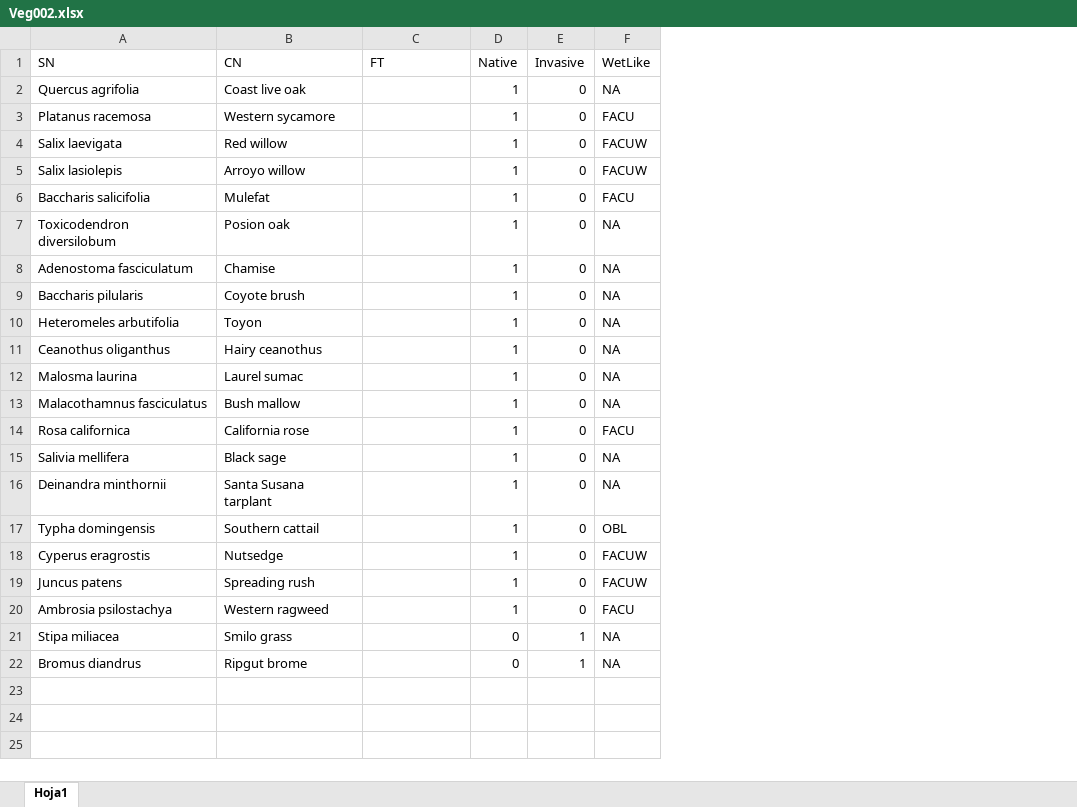
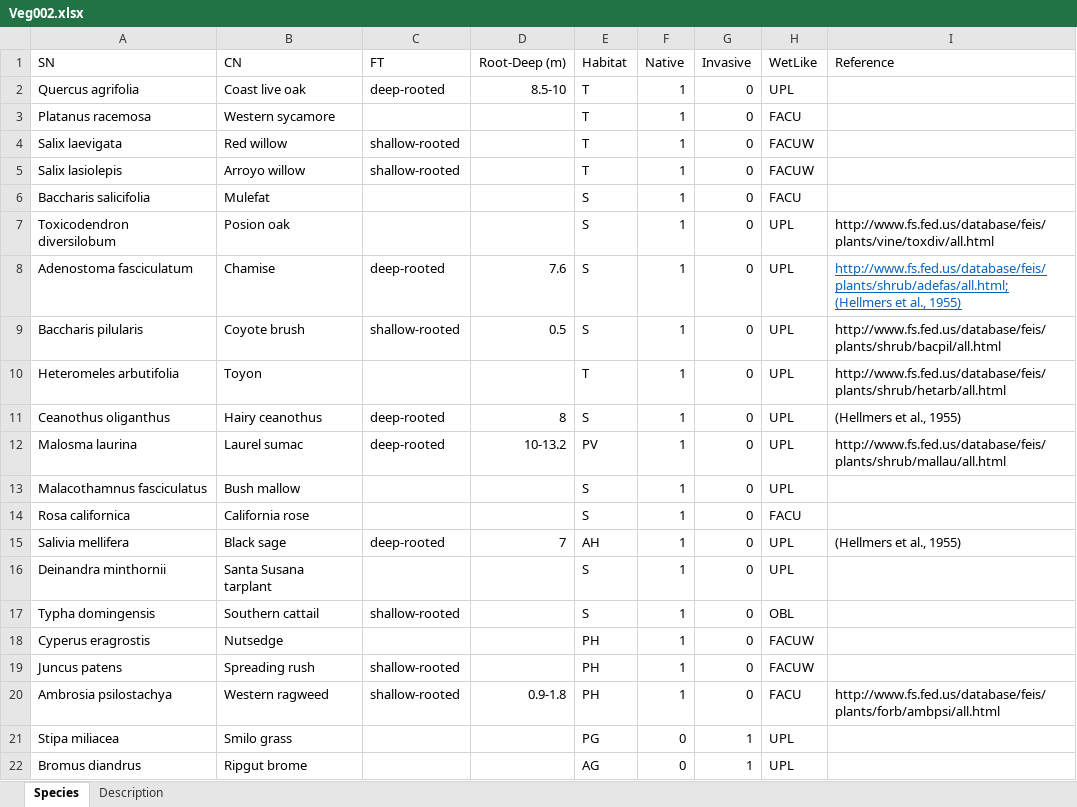
Before and after one commit to rocketoutfall/Model, an Excel workbook: Data/Veg002.xlsx, sheet Species, drawn as a sheet; values as stored, in another font and other column widths than the file's, no borders; addresses are those after the commit; the diff names each change by its address in the sheet, - before the commit and + after, or states it on an @@ line.

```diff
--- a/Data/Veg002.xlsx (sheet Species)
+++ b/Data/Veg002.xlsx (sheet Species)
-sheet tab: Hoja1
+sheet tab: Species
+sheet tab: Description
+column D (Root-Deep (m)), rows 2-20: 8.5-10 |  |  |  |  |  | 7.6 | 0.5 |  | 8 | 10-13.2 |  |  | 7 |  |  |  |  | 0.9-1.8
+column E (Habitat), rows 2-22: T | T | T | T | S | S | S | S | T | S | PV | S | S | AH | S | S | PH | PH | PH | PG | AG
+column I (Reference), rows 7-20: http://www.fs.fed.us/database/feis/plants/vine/toxdiv/all.html | http://www.fs.fed.us/database/feis/plants/shrub/adefas/all.html; (Hellmers et al., 1955) | http://www.fs.fed.us/database/feis/plants/shrub/bacpil/all.html | http://www.fs.fed.us/database/feis/plants/shrub/hetarb/all.html | (Hellmers et al., 1955) | http://www.fs.fed.us/database/feis/plants/shrub/mallau/all.html |  |  | (Hellmers et al., 1955) |  |  |  |  | http://www.fs.fed.us/database/feis/plants/forb/ambpsi/all.html
-C2 (FT): (empty)
+C2 (FT): deep-rooted
-H2 (WetLike): NA
+H2 (WetLike): UPL
-C4:C5 (FT): (empty)
+C4:C5 (FT): shallow-rooted
-H7:H13 (WetLike): NA
+H7:H13 (WetLike): UPL
-C8 (FT): (empty)
+C8 (FT): deep-rooted
-C9 (FT): (empty)
+C9 (FT): shallow-rooted
-C11:C12 (FT): (empty)
+C11:C12 (FT): deep-rooted
-C15 (FT): (empty)
+C15 (FT): deep-rooted
-H15:H16 (WetLike): NA
+H15:H16 (WetLike): UPL
-C17 (FT): (empty)
+C17 (FT): shallow-rooted
-C19:C20 (FT): (empty)
+C19:C20 (FT): shallow-rooted
-H21:H22 (WetLike): NA
+H21:H22 (WetLike): UPL
```
